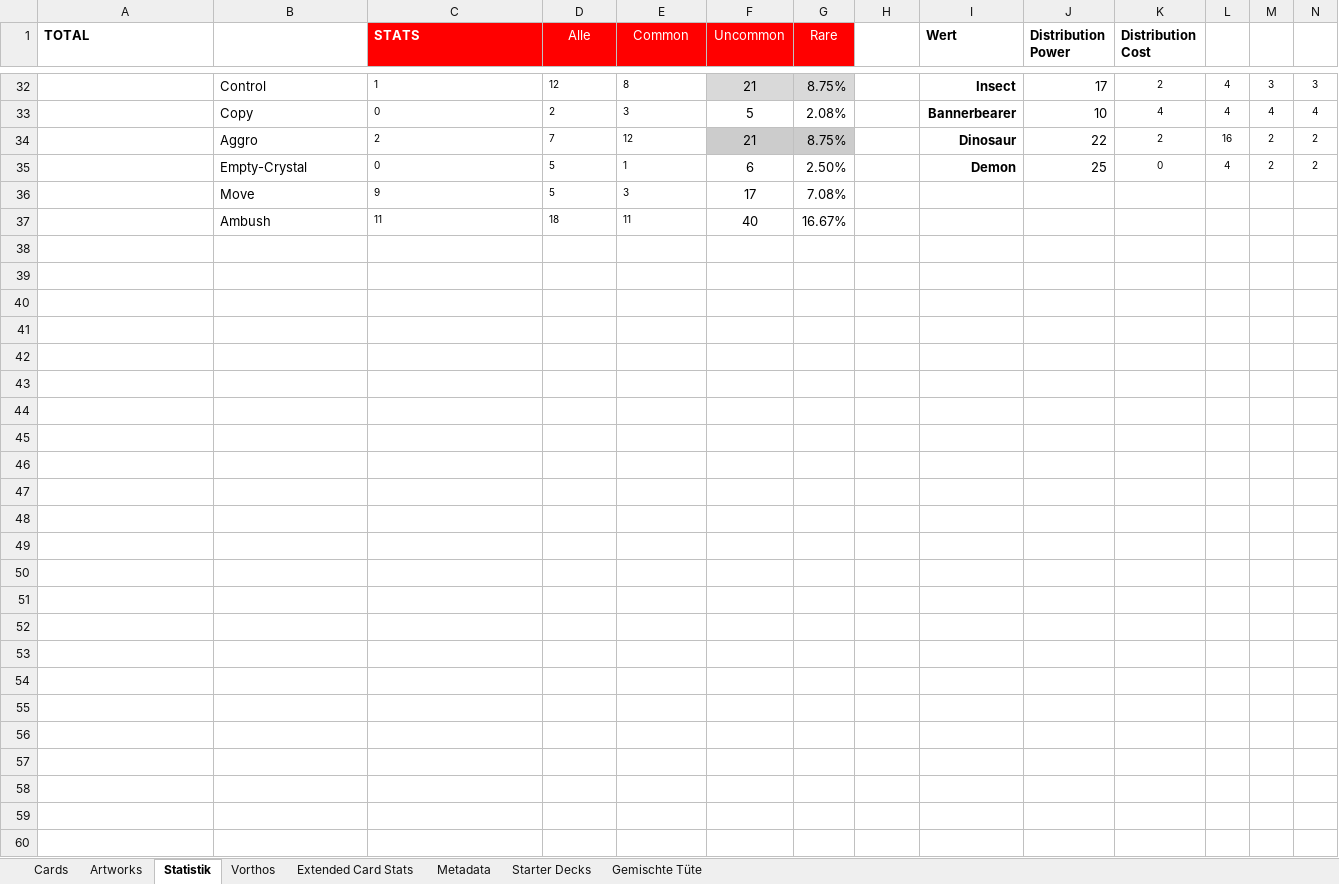
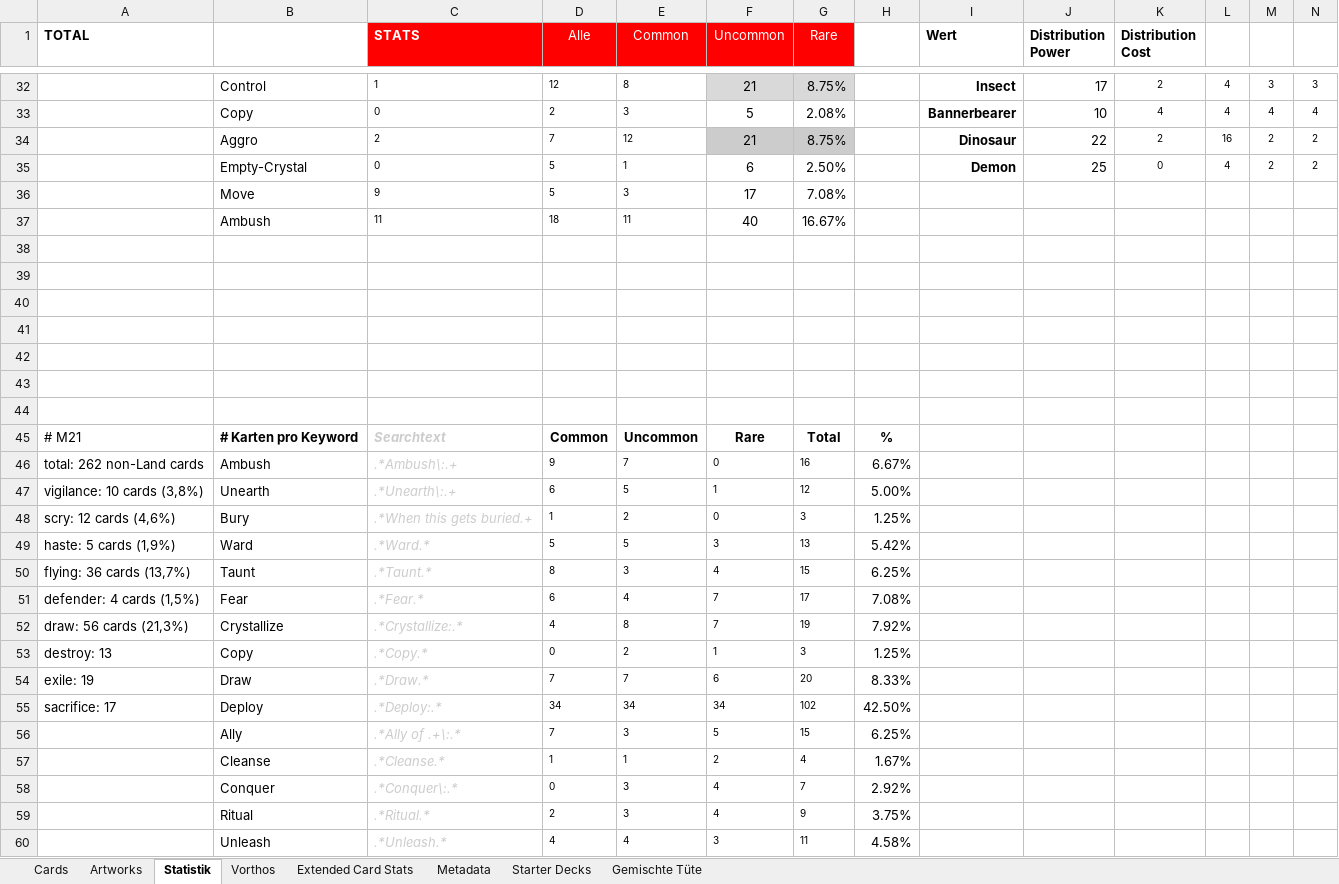
Before and after one commit to nonbiristudios/ShardsOfBeyond-v2, an Excel workbook: card-data/beyond.xlsx, sheet Statistik, drawn as a sheet; only a part is shown, gaps mark what is left out; values as stored, in another font and other column widths than the file's, no borders; charts and pictures and conditional formats not drawn; rows hold the shown columns only; the diff names each change by its address in the sheet, - before the commit and + after, or states it on an @@ line.

```diff
--- a/card-data/beyond.xlsx (sheet Statistik)
+++ b/card-data/beyond.xlsx (sheet Statistik)
+row 38: (empty)
+row 39: (empty)
+row 40: (empty)
+row 41: (empty)
+row 42: (empty)
+row 43: (empty)
+row 44: (empty)
+row 45: # M21 | # Karten pro Keyword | Searchtext | Common | Uncommon | Rare | Total | %
+row 46: total: 262 non-Land cards | Ambush | .*Ambush\:.+ | 9 | 7 | 0 | 16 | 6.67%
+row 47: vigilance: 10 cards (3,8%) | Unearth | .*Unearth\:.+ | 6 | 5 | 1 | 12 | 5.00%
+row 48: scry: 12 cards (4,6%) | Bury | .*When this gets buried.+ | 1 | 2 | 0 | 3 | 1.25%
+row 49: haste: 5 cards (1,9%) | Ward | .*Ward.* | 5 | 5 | 3 | 13 | 5.42%
+row 50: flying: 36 cards (13,7%) | Taunt | .*Taunt.* | 8 | 3 | 4 | 15 | 6.25%
+row 51: defender: 4 cards (1,5%) | Fear | .*Fear.* | 6 | 4 | 7 | 17 | 7.08%
+row 52: draw: 56 cards (21,3%) | Crystallize | .*Crystallize:.* | 4 | 8 | 7 | 19 | 7.92%
+row 53: destroy: 13 | Copy | .*Copy.* | 0 | 2 | 1 | 3 | 1.25%
+row 54: exile: 19 | Draw | .*Draw.* | 7 | 7 | 6 | 20 | 8.33%
+row 55: sacrifice: 17 | Deploy | .*Deploy:.* | 34 | 34 | 34 | 102 | 42.50%
+row 56:  | Ally | .*Ally of .+\:.* | 7 | 3 | 5 | 15 | 6.25%
+row 57:  | Cleanse | .*Cleanse.* | 1 | 1 | 2 | 4 | 1.67%
+row 58:  | Conquer | .*Conquer\:.* | 0 | 3 | 4 | 7 | 2.92%
+row 59:  | Ritual | .*Ritual.* | 2 | 3 | 4 | 9 | 3.75%
+row 60:  | Unleash | .*Unleash.* | 4 | 4 | 3 | 11 | 4.58%
```
Also changed, not shown: sheet Cards, sheet Metadata, sheet Extended Card Stats, charts or pictures, 4 other files.
